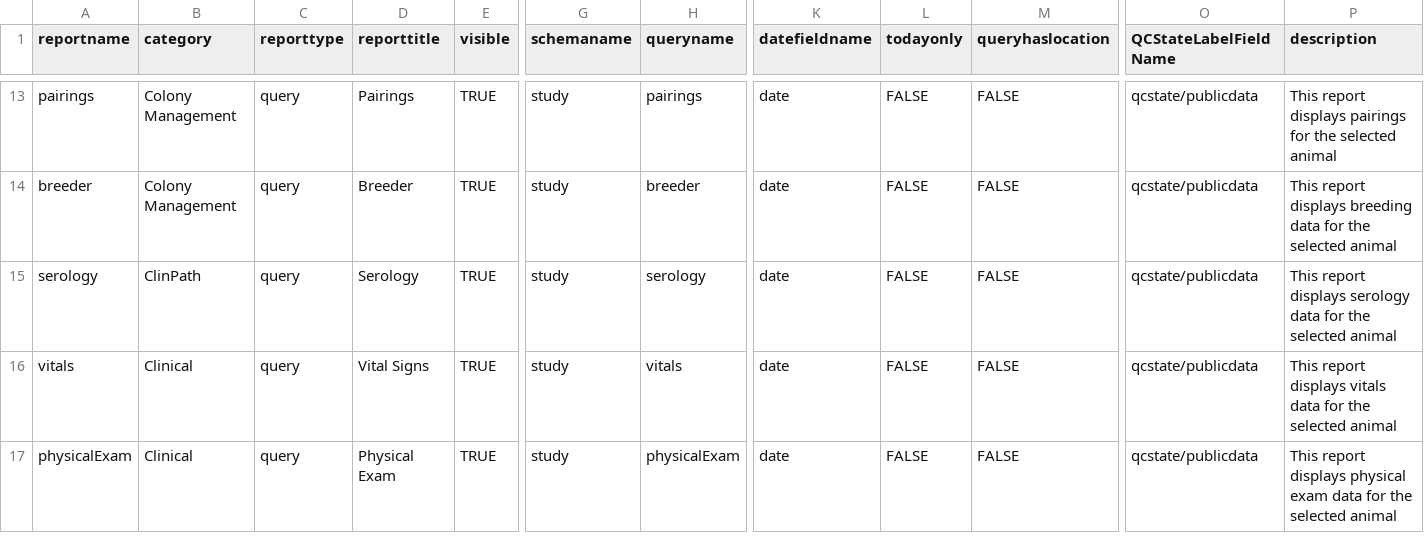
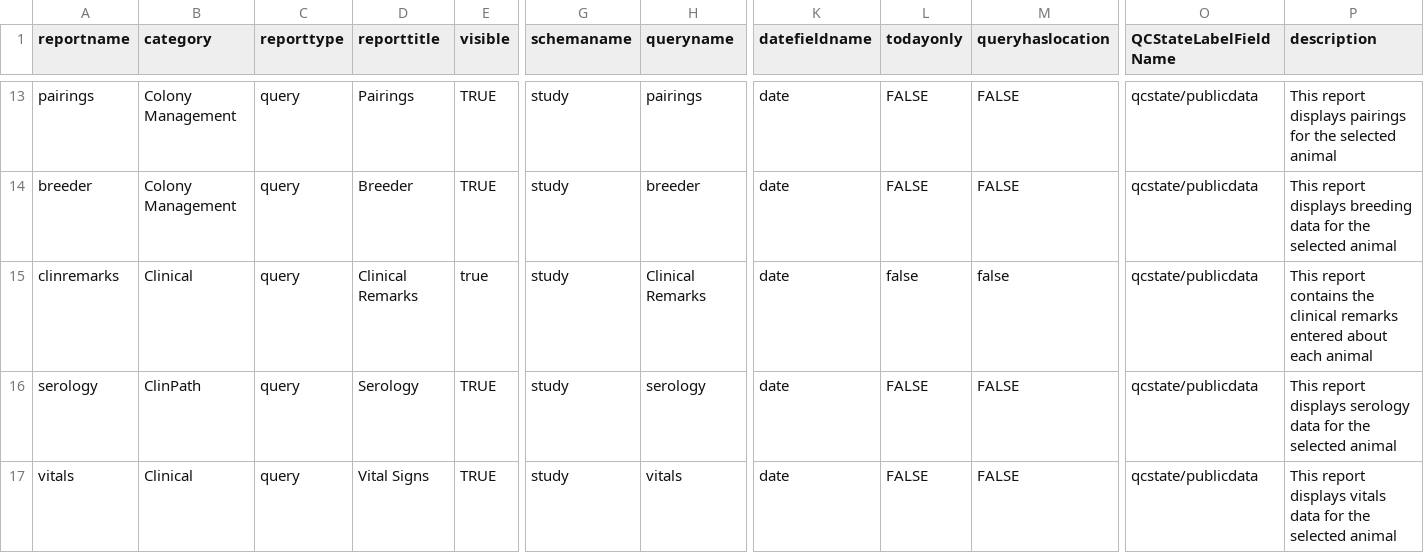
Before and after one commit to LabKey/nircEHRModules, a TSV file: nirc_ehr/resources/data/reports.tsv, drawn as a sheet; only a part is shown, gaps mark what is left out; the shorter side is filled out with more unchanged rows; rows hold the shown columns only; the diff names each change by its address in the sheet, - before the commit and + after, or states it on an @@ line.

Commit message:
Clinical remarks (comments) ETL and reporting

```diff
--- a/nirc_ehr/resources/data/reports.tsv
+++ b/nirc_ehr/resources/data/reports.tsv
+row 15: clinremarks | Clinical | query | Clinical Remarks | true | study | Clinical Remarks | date | false | false | qcstate/publicdata | This report contains the clinical remarks entered about each animal
```
Also changed, not shown: 10 other files.
